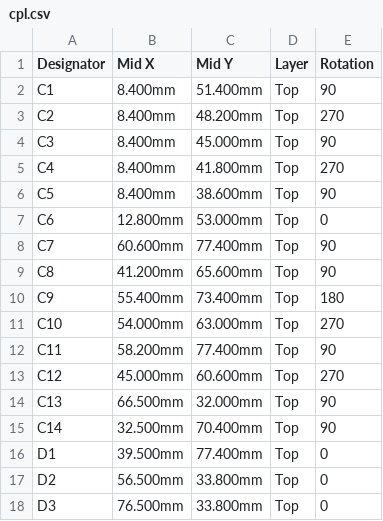
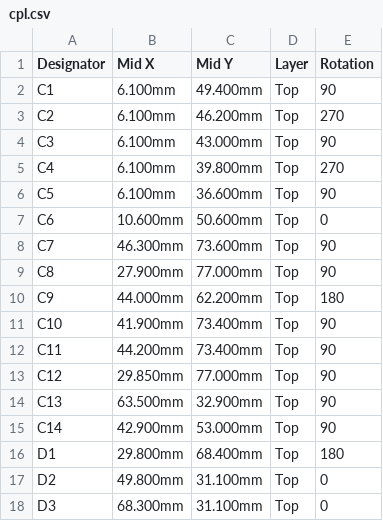
Before and after one commit to clowrey/c6-energy-relay, a CSV file: hw/out/jlc/cpl.csv, drawn as a sheet; only a part is shown; the diff covers the shown part only.

```diff
--- a/hw/out/jlc/cpl.csv
+++ b/hw/out/jlc/cpl.csv
@@ -1,18 +1,18 @@
 Designator,Mid X,Mid Y,Layer,Rotation
-C1,8.400mm,51.400mm,Top,90
-C2,8.400mm,48.200mm,Top,270
-C3,8.400mm,45.000mm,Top,90
-C4,8.400mm,41.800mm,Top,270
-C5,8.400mm,38.600mm,Top,90
-C6,12.800mm,53.000mm,Top,0
-C7,60.600mm,77.400mm,Top,90
-C8,41.200mm,65.600mm,Top,90
-C9,55.400mm,73.400mm,Top,180
-C10,54.000mm,63.000mm,Top,270
-C11,58.200mm,77.400mm,Top,90
-C12,45.000mm,60.600mm,Top,270
-C13,66.500mm,32.000mm,Top,90
-C14,32.500mm,70.400mm,Top,90
-D1,39.500mm,77.400mm,Top,0
-D2,56.500mm,33.800mm,Top,0
-D3,76.500mm,33.800mm,Top,0
+C1,6.100mm,49.400mm,Top,90
+C2,6.100mm,46.200mm,Top,270
+C3,6.100mm,43.000mm,Top,90
+C4,6.100mm,39.800mm,Top,270
+C5,6.100mm,36.600mm,Top,90
+C6,10.600mm,50.600mm,Top,0
+C7,46.300mm,73.600mm,Top,90
+C8,27.900mm,77.000mm,Top,90
+C9,44.000mm,62.200mm,Top,180
+C10,41.900mm,73.400mm,Top,90
+C11,44.200mm,73.400mm,Top,90
+C12,29.850mm,77.000mm,Top,90
+C13,63.500mm,32.900mm,Top,90
+C14,42.900mm,53.000mm,Top,90
+D1,29.800mm,68.400mm,Top,180
+D2,49.800mm,31.100mm,Top,0
+D3,68.300mm,31.100mm,Top,0
```
Also changed, not shown: 118 edited cells elsewhere in this file, hw/out/jlc/bom.csv, 45 other files.
